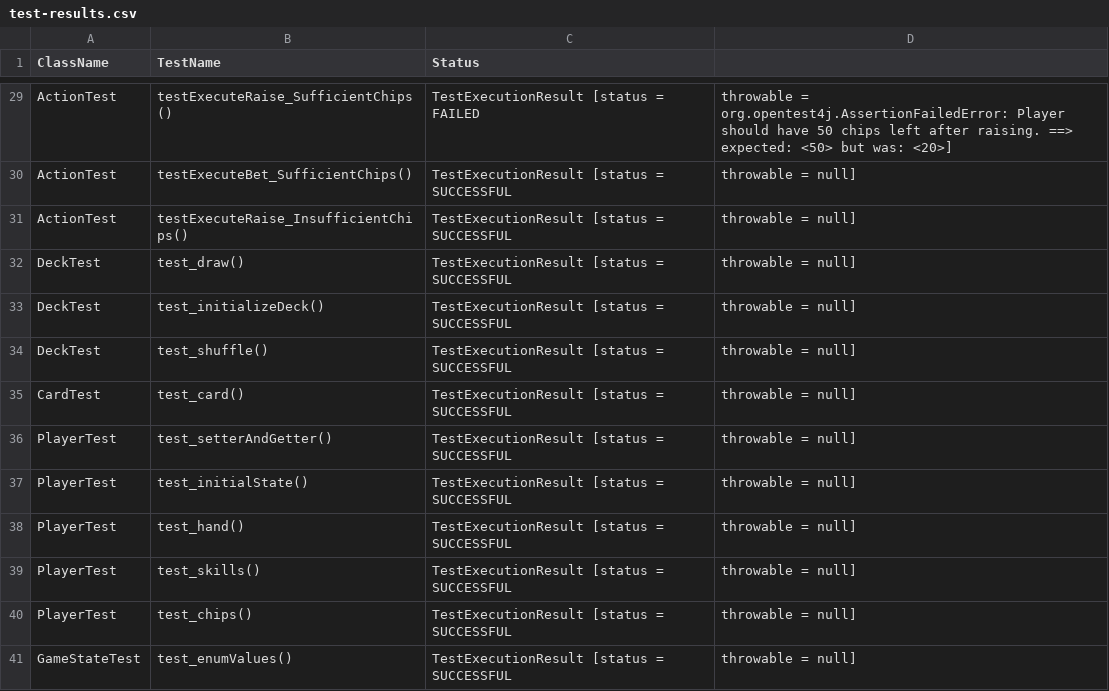
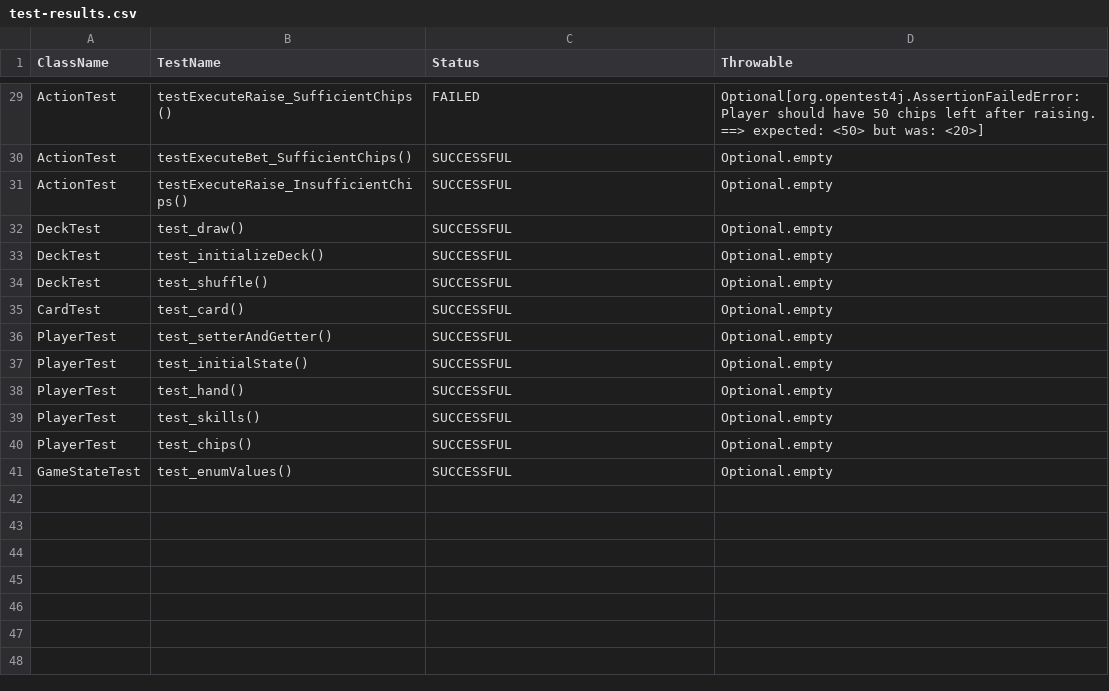
Before and after one commit to BP22063/poker, a CSV file: test-results.csv, drawn as a sheet; only a part is shown, gaps mark what is left out; the diff covers the shown part only; the diff names each change by its address in the sheet, - before the commit and + after, or states it on an @@ line.

```diff
--- a/test-results.csv
+++ b/test-results.csv
-D1: (empty)
+D1: Throwable
-C29 (Status): TestExecutionResult [status = FAILED
+C29 (Status): FAILED
-D29 (Throwable): throwable = org.opentest4j.AssertionFailedError: Player should…
+D29 (Throwable): Optional[org.opentest4j.AssertionFailedError: Player should…
-C30:C41 (Status): TestExecutionResult [status = SUCCESSFUL
+C30:C41 (Status): SUCCESSFUL
-D30:D41 (Throwable): throwable = null]
+D30:D41 (Throwable): Optional.empty
```
Also changed, not shown: 54 edited cells elsewhere in this file, 11 other files.
